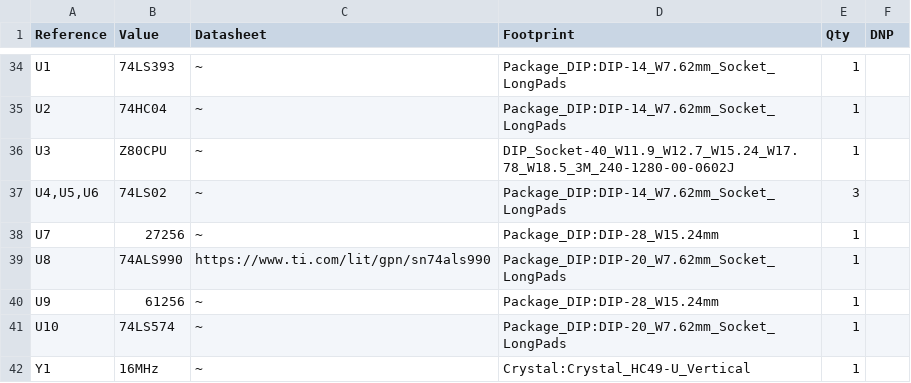
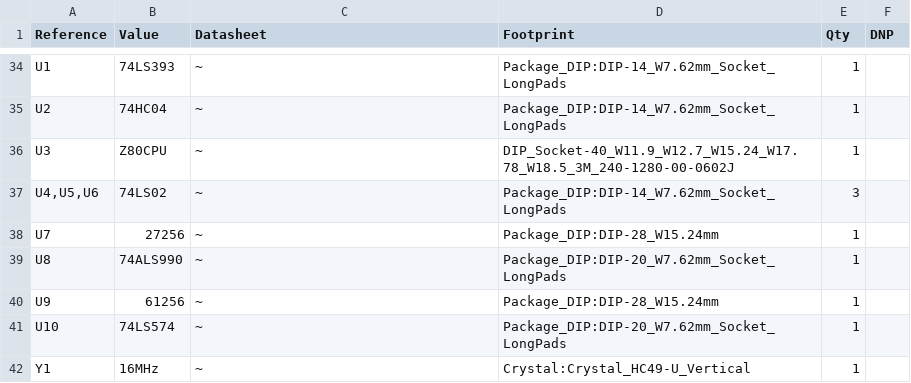
Before and after one commit to slabbi/Z80-CPU-Tester, a CSV file: HARDWARE/Z80 CPU Tester v1/CPU-TesterZ80-Tester.csv, drawn as a sheet; only a part is shown, gaps mark what is left out.

Commit message:
Update CPU-TesterZ80-Tester.csv

```diff
--- a/HARDWARE/Z80 CPU Tester v1/CPU-TesterZ80-Tester.csv
+++ b/HARDWARE/Z80 CPU Tester v1/CPU-TesterZ80-Tester.csv
@@ -38,3 +38,3 @@
 "U7","27256","~","Package_DIP:DIP-28_W15.24mm","1",""
-"U8","74ALS990","https://www.ti.com/lit/gpn/sn74als990","Package_DIP:DIP-20_W7.62mm_Socket_LongPads","1",""
+"U8","74ALS990","~","Package_DIP:DIP-20_W7.62mm_Socket_LongPads","1",""
 "U9","61256","~","Package_DIP:DIP-28_W15.24mm","1",""
```
